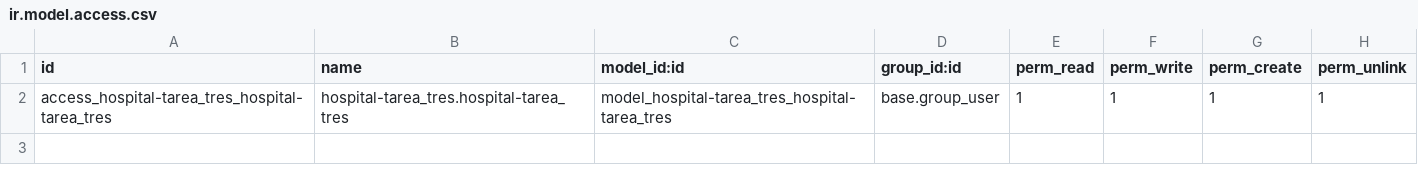
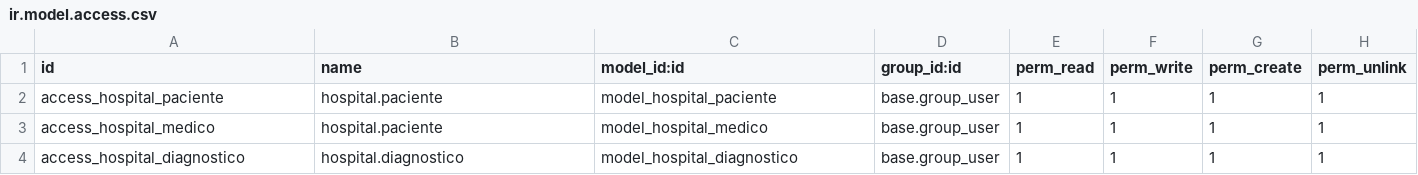
Before and after one commit to yizco19/OdooModulesTareas, a CSV file: Hospital-TareaTres/security/ir.model.access.csv, drawn as a sheet.

```diff
--- a/Hospital-TareaTres/security/ir.model.access.csv
+++ b/Hospital-TareaTres/security/ir.model.access.csv
@@ -1,2 +1,4 @@
 id,name,model_id:id,group_id:id,perm_read,perm_write,perm_create,perm_unlink
-access_hospital-tarea_tres_hospital-tarea_tres,hospital-tarea_tres.hospital-tarea_tres,model_hospital-tarea_tres_hospital-tarea_tres,base.group_user,1,1,1,1
+access_hospital_paciente,hospital.paciente,model_hospital_paciente,base.group_user,1,1,1,1
+access_hospital_medico,hospital.paciente,model_hospital_medico,base.group_user,1,1,1,1
+access_hospital_diagnostico,hospital.diagnostico,model_hospital_diagnostico,base.group_user,1,1,1,1
```
Also changed, not shown: 12 other files.
